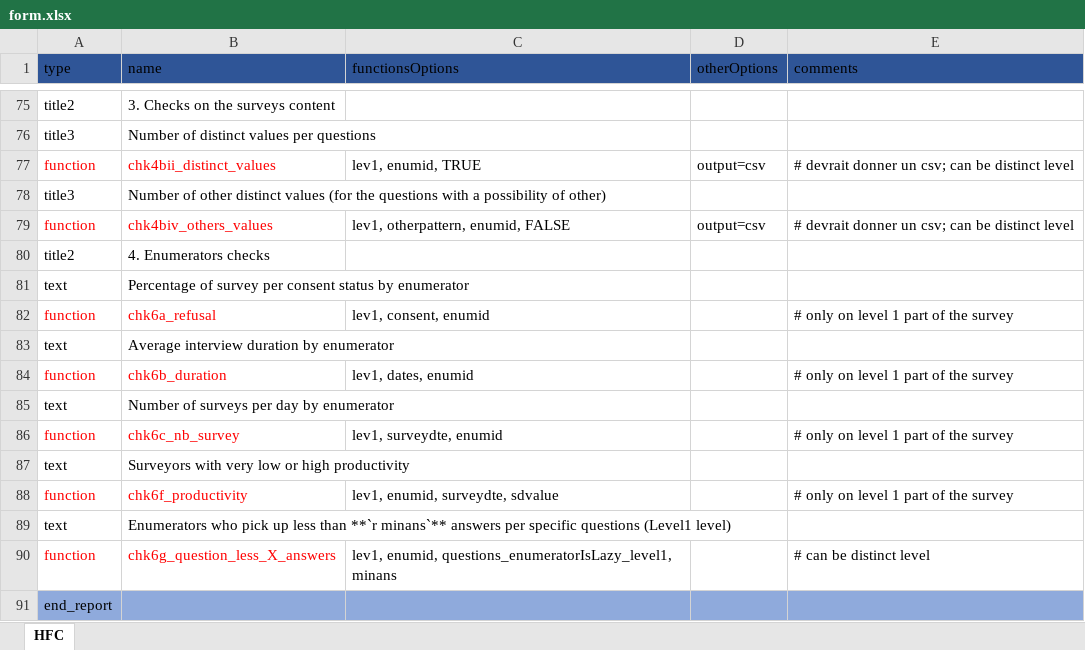
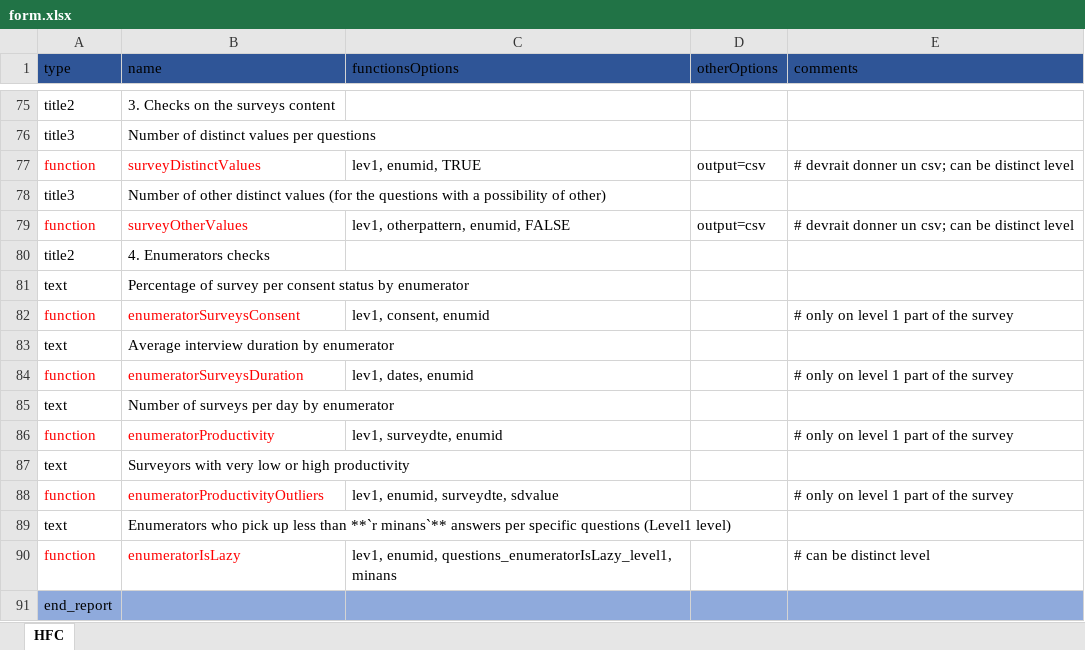
Before and after one commit to PYannick/HighFrequencyChecks, an Excel workbook: inst/demo/form.xlsx, sheet HFC, drawn as a sheet; only a part is shown, gaps mark what is left out; values as stored, in another font and other column widths than the file's, no borders; the diff covers the shown part only; the diff names each change by its address in the sheet, - before the commit and + after, or states it on an @@ line.

```diff
--- a/inst/demo/form.xlsx (sheet HFC)
+++ b/inst/demo/form.xlsx (sheet HFC)
-B77 (name): chk4bii_distinct_values
+B77 (name): surveyDistinctValues
-B79 (name): chk4biv_others_values
+B79 (name): surveyOtherValues
-B82 (name): chk6a_refusal
+B82 (name): enumeratorSurveysConsent
-B84 (name): chk6b_duration
+B84 (name): enumeratorSurveysDuration
-B86 (name): chk6c_nb_survey
+B86 (name): enumeratorProductivity
-B88 (name): chk6f_productivity
+B88 (name): enumeratorProductivityOutliers
-B90 (name): chk6g_question_less_X_answers
+B90 (name): enumeratorIsLazy
```
Also changed, not shown: 12 edited cells elsewhere in this sheet, 36 other files.
